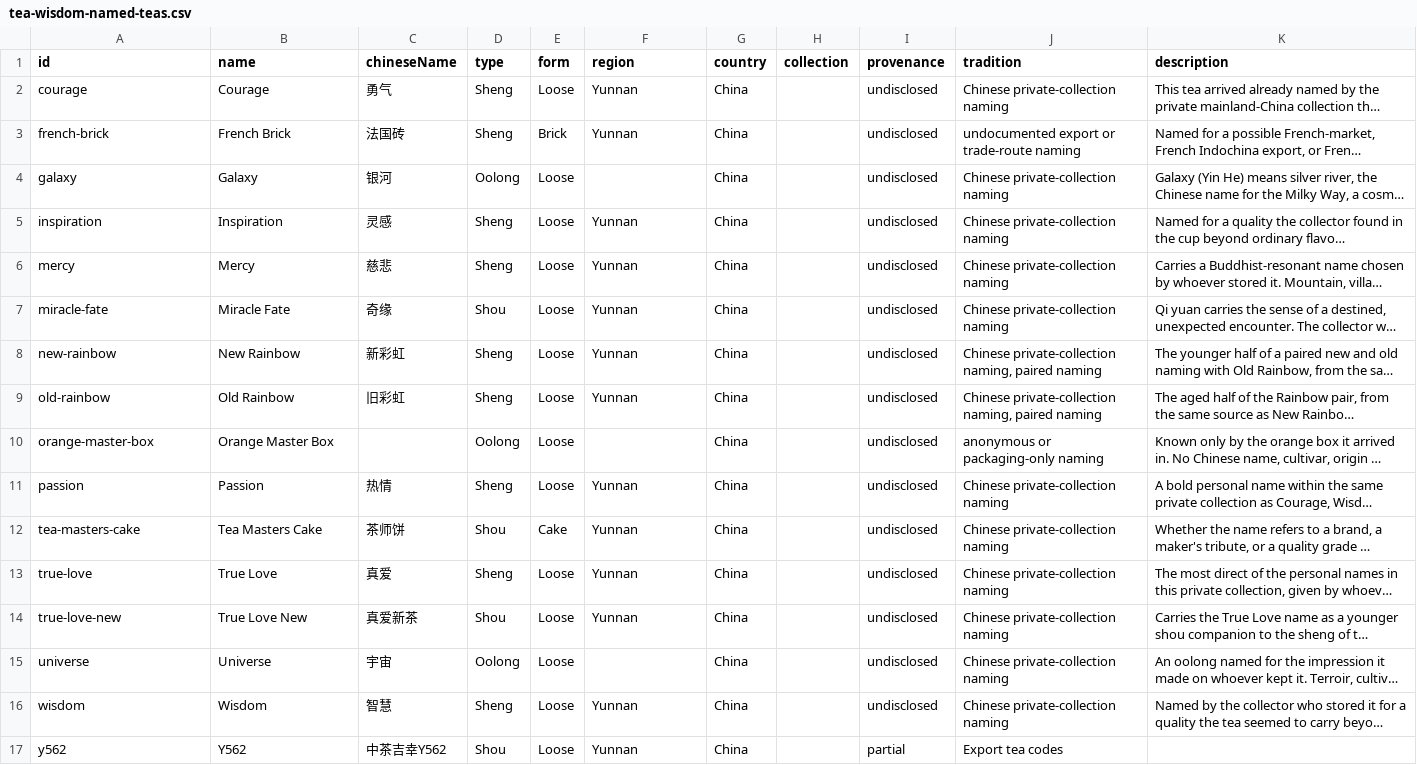
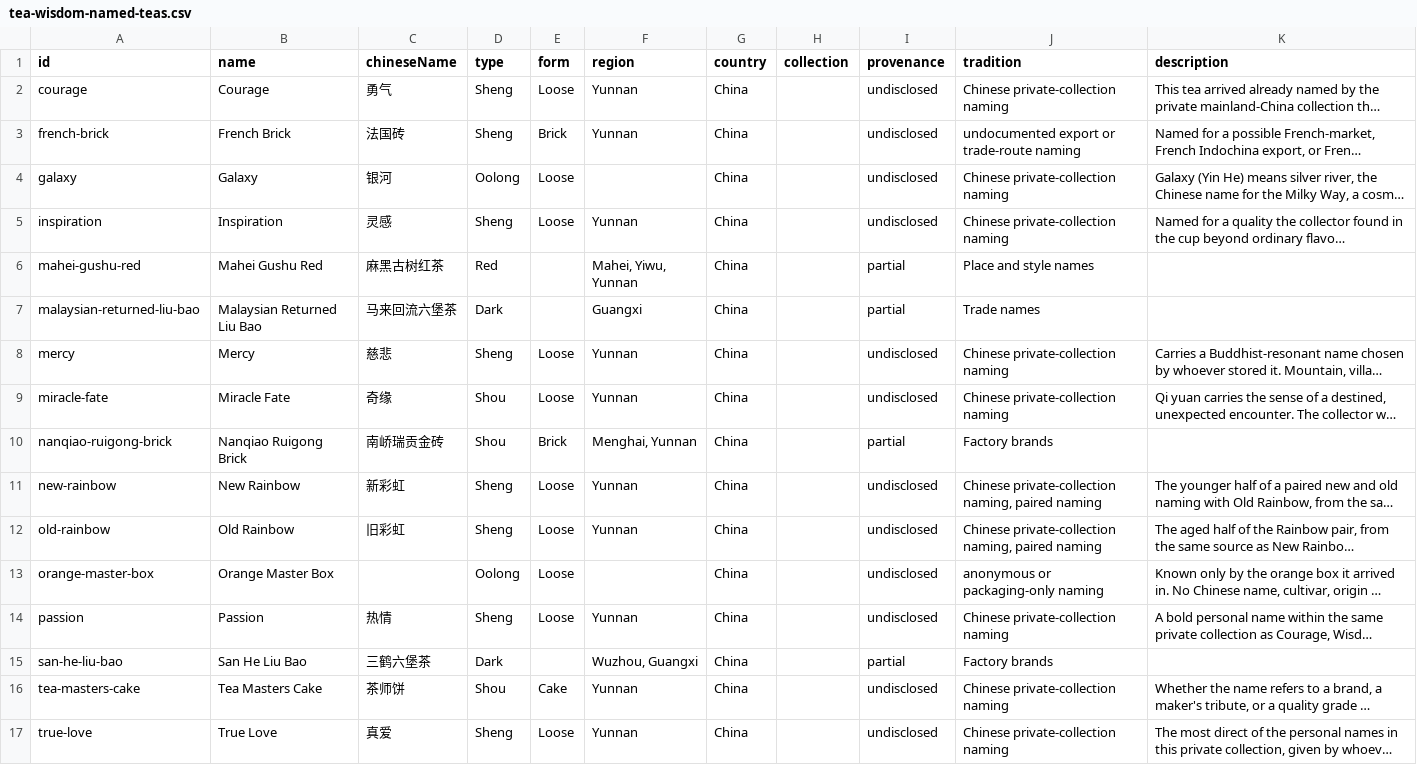
Before and after one commit to storyoftheleaf/teajia, a CSV file: public/wisdom/tea-wisdom-named-teas.csv, drawn as a sheet; only a part is shown; the shorter side is filled out with more unchanged rows; long unchanged cells end in …; the diff names each change by its address in the sheet, - before the commit and + after, or states it on an @@ line.

```diff
--- a/public/wisdom/tea-wisdom-named-teas.csv
+++ b/public/wisdom/tea-wisdom-named-teas.csv
+row 6: mahei-gushu-red | Mahei Gushu Red | 麻黑古树红茶 | Red |  | Mahei, Yiwu, Yunnan | China |  | partial | Place and style names
+row 7: malaysian-returned-liu-bao | Malaysian Returned Liu Bao | 马来回流六堡茶 | Dark |  | Guangxi | China |  | partial | Trade names
+row 10: nanqiao-ruigong-brick | Nanqiao Ruigong Brick | 南峤瑞贡金砖 | Shou | Brick | Menghai, Yunnan | China |  | partial | Factory brands
+row 15: san-he-liu-bao | San He Liu Bao | 三鹤六堡茶 | Dark |  | Wuzhou, Guangxi | China |  | partial | Factory brands
```
Also changed, not shown: 18 other files.
